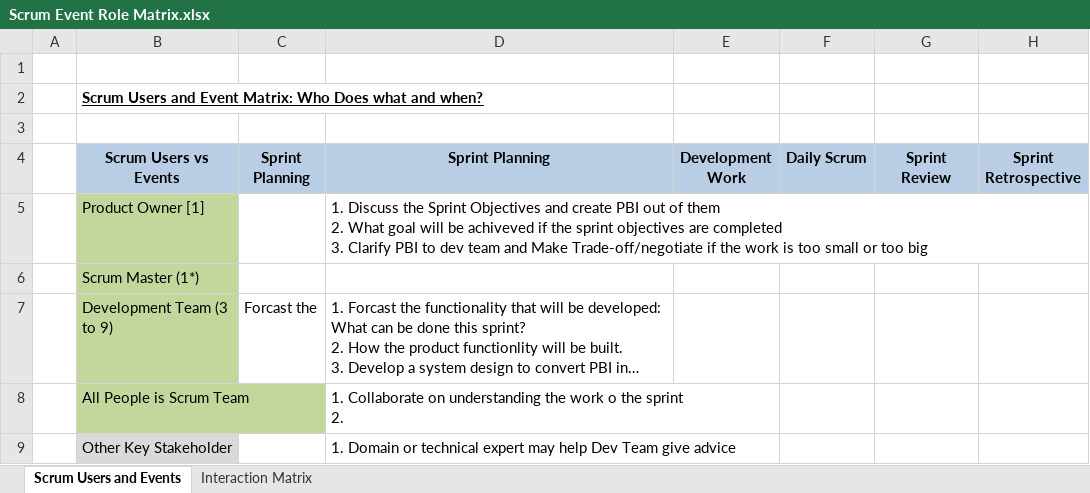
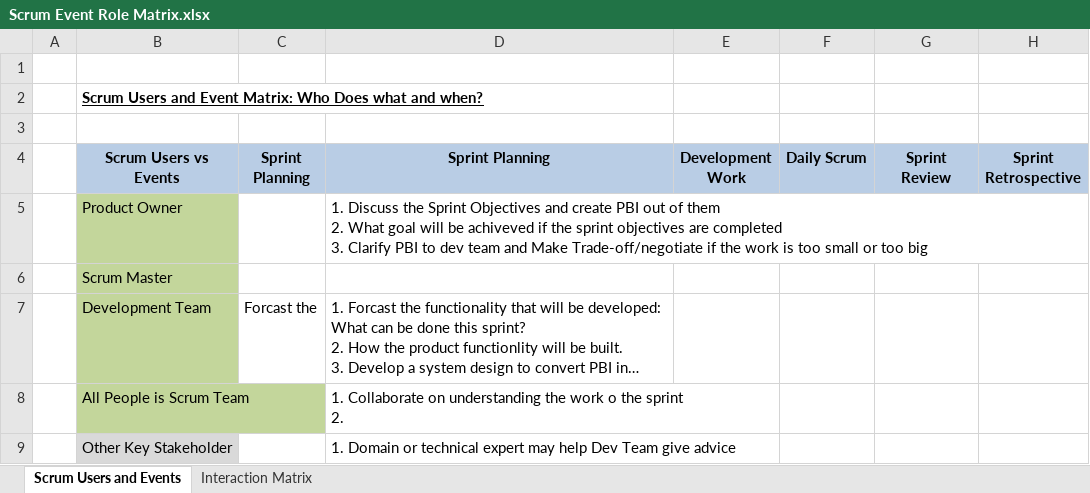
Before and after one commit to luciopedi/scrum-agile-notes, an Excel workbook: Scrum Event Role Matrix.xlsx, sheet Scrum Users and Events, drawn as a sheet; long unchanged cells end in …; values as stored, in another font and other column widths than the file's, no borders; the diff names each change by its address in the sheet, - before the commit and + after, or states it on an @@ line.

Commit message:
Commit 2

```diff
--- a/Scrum Event Role Matrix.xlsx (sheet Scrum Users and Events)
+++ b/Scrum Event Role Matrix.xlsx (sheet Scrum Users and Events)
-B5 (Scrum Users vs Events): Product Owner [1]
+B5 (Scrum Users vs Events): Product Owner
-B6 (Scrum Users vs Events): Scrum Master (1*)
+B6 (Scrum Users vs Events): Scrum Master
-B7 (Scrum Users vs Events): Development Team (3 to 9)
+B7 (Scrum Users vs Events): Development Team
```
